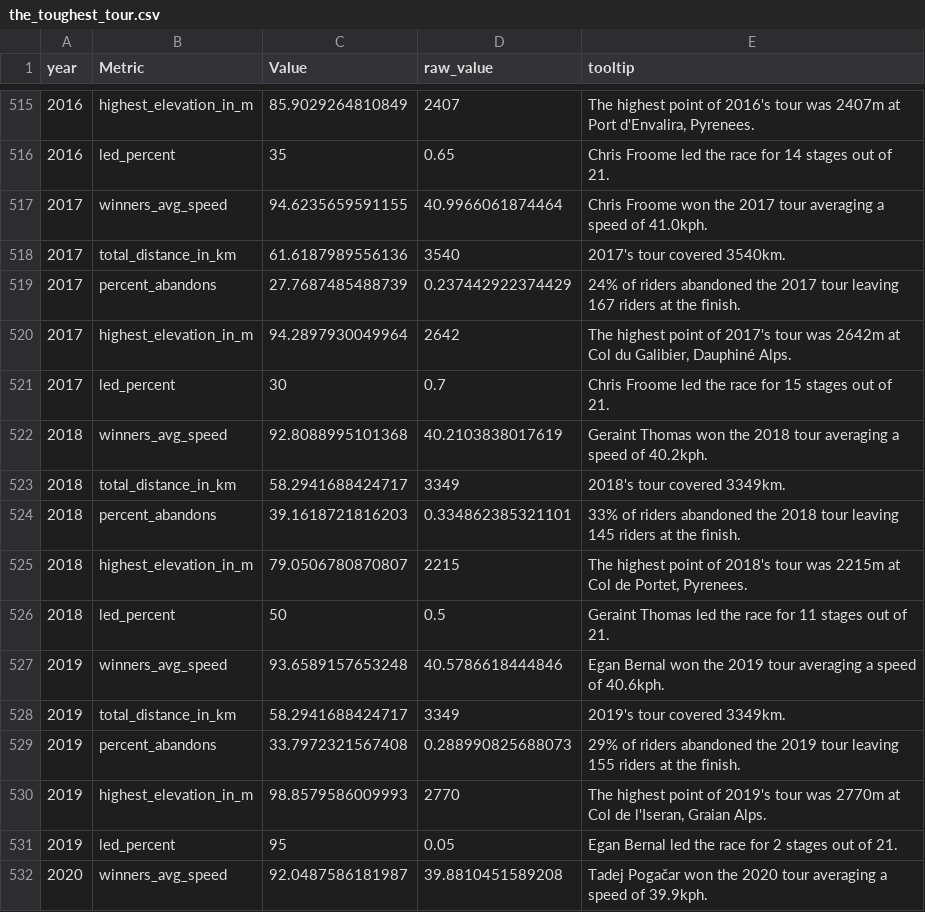
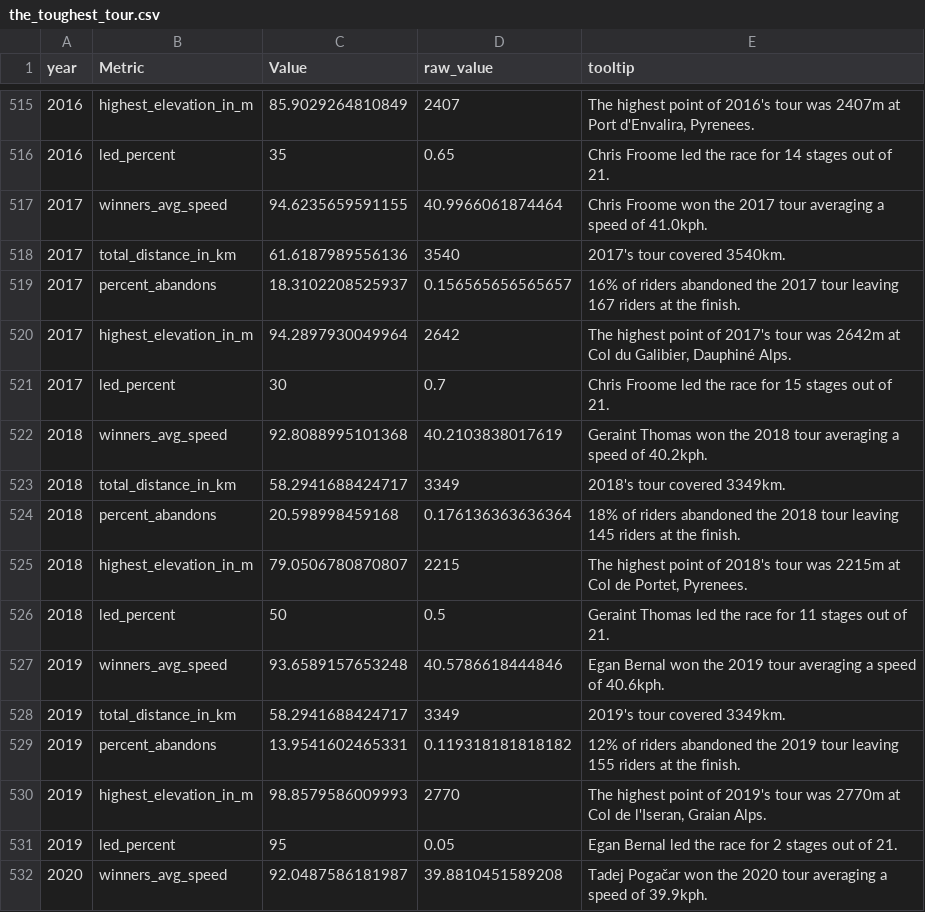
Before and after one commit to wjsutton/Tour-De-France, a CSV file: data/the_toughest_tour.csv, drawn as a sheet; only a part is shown, gaps mark what is left out.

```diff
--- a/data/the_toughest_tour.csv
+++ b/data/the_toughest_tour.csv
@@ -518,3 +518,3 @@
 2017,"total_distance_in_km",61.6187989556136,3540,"2017's tour covered 3540km."
-2017,"percent_abandons",27.7687485488739,0.237442922374429,"24% of riders abandoned the 2017 tour leaving 167 riders at the finish."
+2017,"percent_abandons",18.3102208525937,0.156565656565657,"16% of riders abandoned the 2017 tour leaving 167 riders at the finish."
 2017,"highest_elevation_in_m",94.2897930049964,2642,"The highest point of 2017's tour was 2642m at Col du Galibier, Dauphiné Alps."
@@ -523,3 +523,3 @@
 2018,"total_distance_in_km",58.2941688424717,3349,"2018's tour covered 3349km."
-2018,"percent_abandons",39.1618721816203,0.334862385321101,"33% of riders abandoned the 2018 tour leaving 145 riders at the finish."
+2018,"percent_abandons",20.598998459168,0.176136363636364,"18% of riders abandoned the 2018 tour leaving 145 riders at the finish."
 2018,"highest_elevation_in_m",79.0506780870807,2215,"The highest point of 2018's tour was 2215m at Col de Portet, Pyrenees."
@@ -528,3 +528,3 @@
 2019,"total_distance_in_km",58.2941688424717,3349,"2019's tour covered 3349km."
-2019,"percent_abandons",33.7972321567408,0.288990825688073,"29% of riders abandoned the 2019 tour leaving 155 riders at the finish."
+2019,"percent_abandons",13.9541602465331,0.119318181818182,"12% of riders abandoned the 2019 tour leaving 155 riders at the finish."
 2019,"highest_elevation_in_m",98.8579586009993,2770,"The highest point of 2019's tour was 2770m at Col de l'Iseran, Graian Alps."
```
Also changed, not shown: 56 other files.
